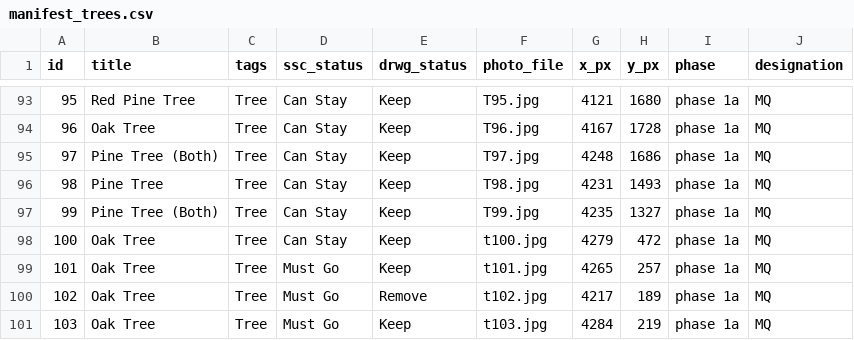
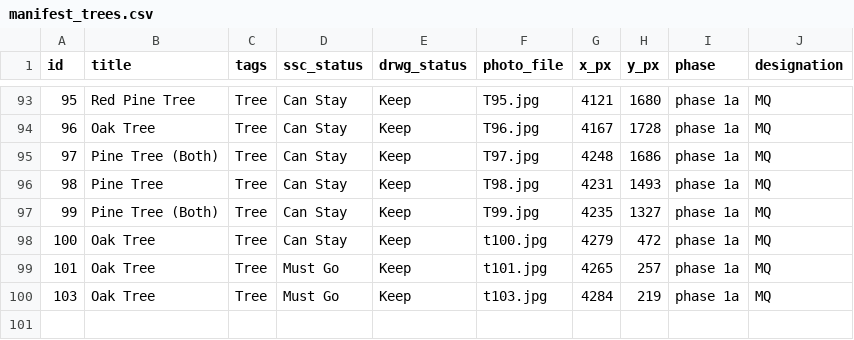
Before and after one commit to cdublu1796/marquette-existing-conditions, a CSV file: manifest_trees.csv, drawn as a sheet; only a part is shown, gaps mark what is left out.

Commit message:
Update manifest_trees.csv
deleted t102

```diff
--- a/manifest_trees.csv
+++ b/manifest_trees.csv
@@ -99,3 +99,2 @@ id,title,tags,ssc_status,drwg_status,photo_file,x_px,y_px,phase,designation
 101,Oak Tree,Tree,Must Go,Keep,t101.jpg,4265,257,phase 1a,MQ
-102,Oak Tree,Tree,Must Go,Remove,t102.jpg,4217,189,phase 1a,MQ
 103,Oak Tree,Tree,Must Go,Keep,t103.jpg,4284,219,phase 1a,MQ
```
